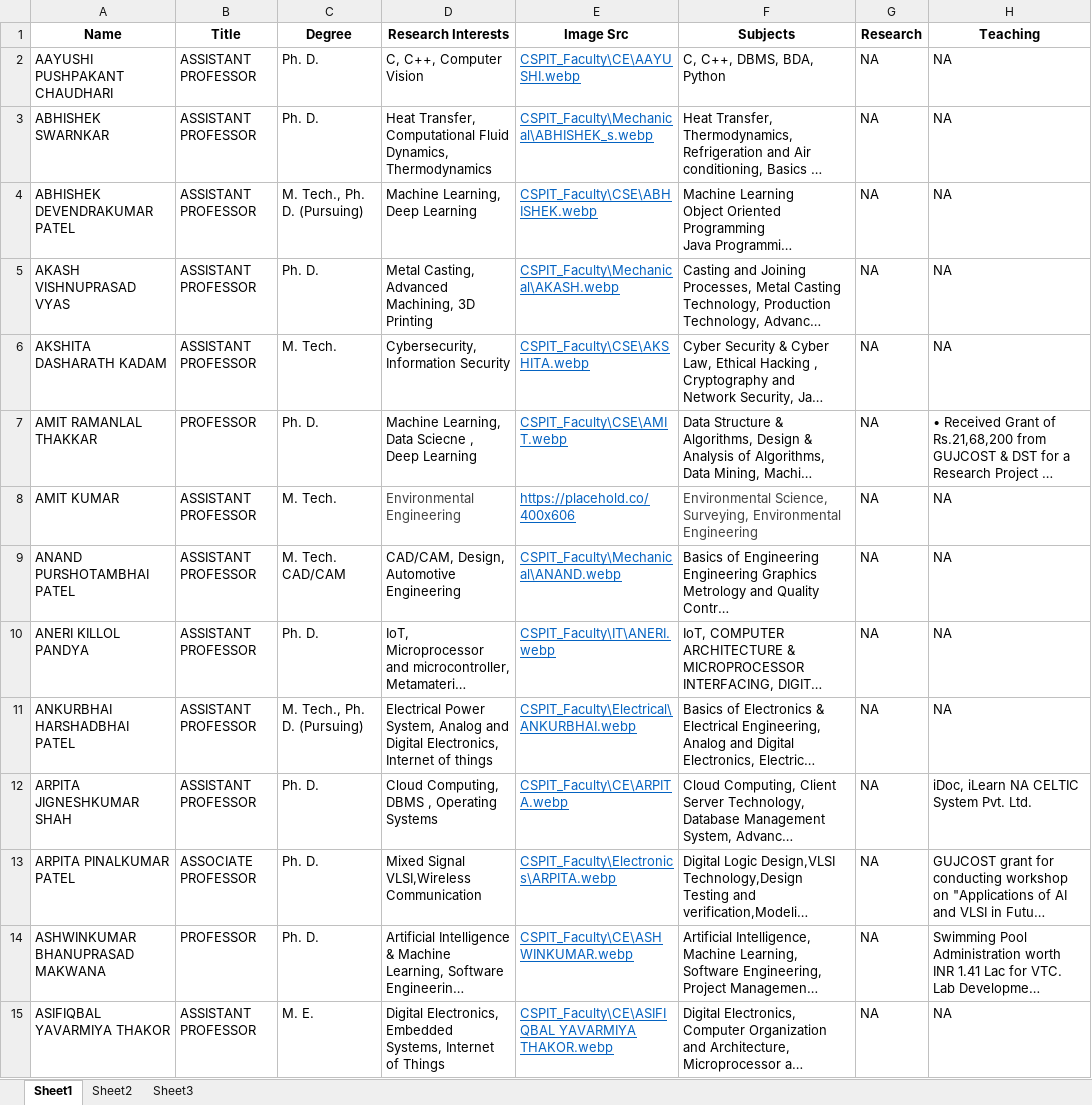
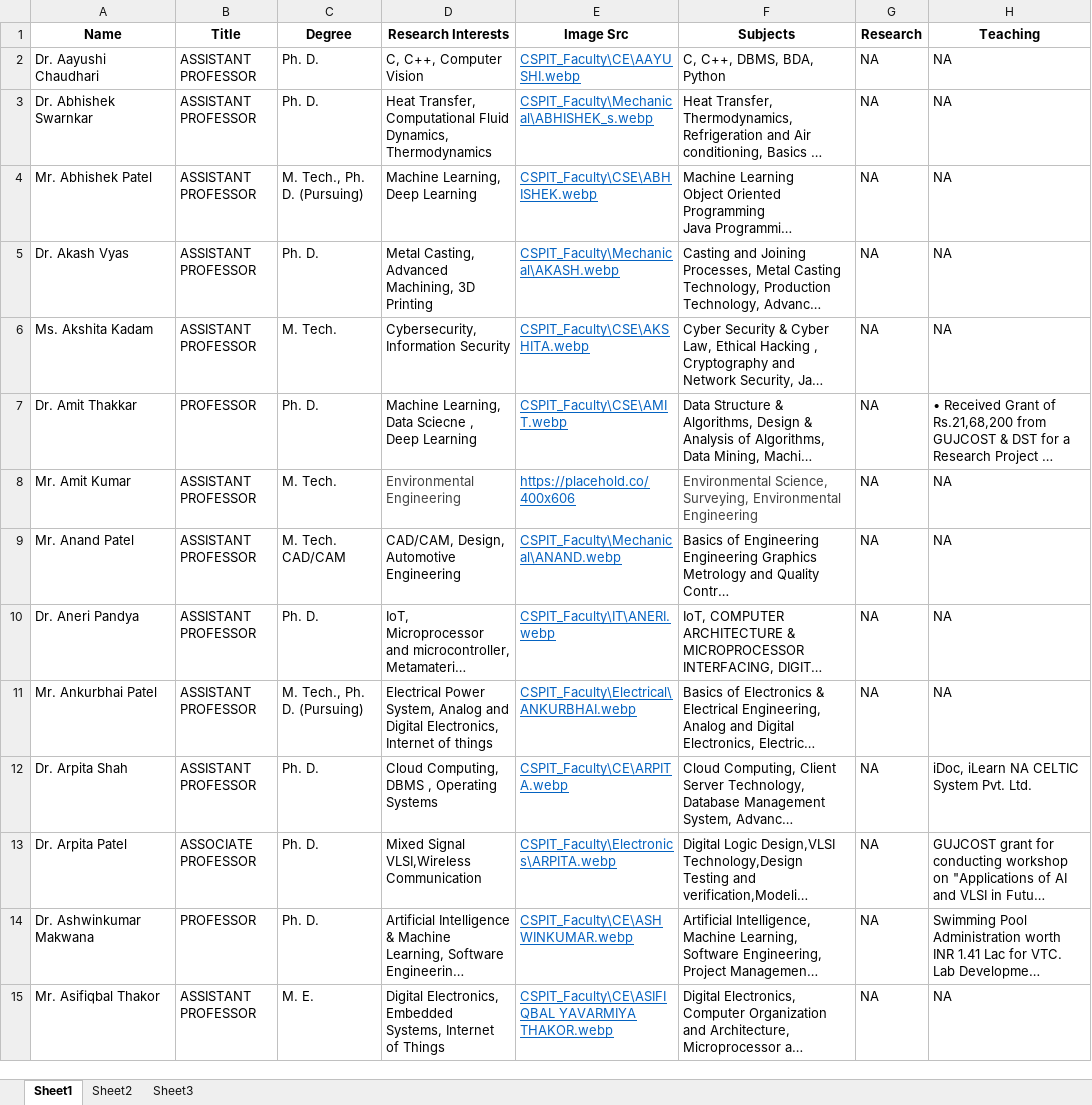
Before and after one commit to ravichanga101/CSPIT_NEW_2024, an Excel workbook: faculty_data.xlsx, sheet Sheet1, drawn as a sheet; only a part is shown; long unchanged cells end in …; values as stored, in another font and other column widths than the file's, no borders; the diff covers the shown part only; the diff names each change by its address in the sheet, - before the commit and + after, or states it on an @@ line.

Commit message:
Faculty page updated

```diff
--- a/faculty_data.xlsx (sheet Sheet1)
+++ b/faculty_data.xlsx (sheet Sheet1)
-A2 (Name): AAYUSHI PUSHPAKANT CHAUDHARI
+A2 (Name): Dr. Aayushi Chaudhari
-A3 (Name): ABHISHEK SWARNKAR
+A3 (Name): Dr. Abhishek Swarnkar
-A4 (Name): ABHISHEK DEVENDRAKUMAR PATEL
+A4 (Name): Mr. Abhishek Patel
-A5 (Name): AKASH VISHNUPRASAD VYAS
+A5 (Name): Dr. Akash Vyas
-A6 (Name): AKSHITA DASHARATH KADAM
+A6 (Name): Ms. Akshita Kadam
-A7 (Name): AMIT RAMANLAL THAKKAR
+A7 (Name): Dr. Amit Thakkar
-A8 (Name): AMIT KUMAR
+A8 (Name): Mr. Amit Kumar
-A9 (Name): ANAND PURSHOTAMBHAI PATEL
+A9 (Name): Mr. Anand Patel
-A10 (Name): ANERI KILLOL PANDYA
+A10 (Name): Dr. Aneri Pandya
-A11 (Name): ANKURBHAI HARSHADBHAI PATEL
+A11 (Name): Mr. Ankurbhai Patel
-A12 (Name): ARPITA JIGNESHKUMAR SHAH
+A12 (Name): Dr. Arpita Shah
-A13 (Name): ARPITA PINALKUMAR PATEL
+A13 (Name): Dr. Arpita Patel
-A14 (Name): ASHWINKUMAR BHANUPRASAD MAKWANA
+A14 (Name): Dr. Ashwinkumar Makwana
-A15 (Name): ASIFIQBAL YAVARMIYA THAKOR
+A15 (Name): Mr. Asifiqbal Thakor
```
Also changed, not shown: 103 edited cells elsewhere in this sheet, 1 other file.
